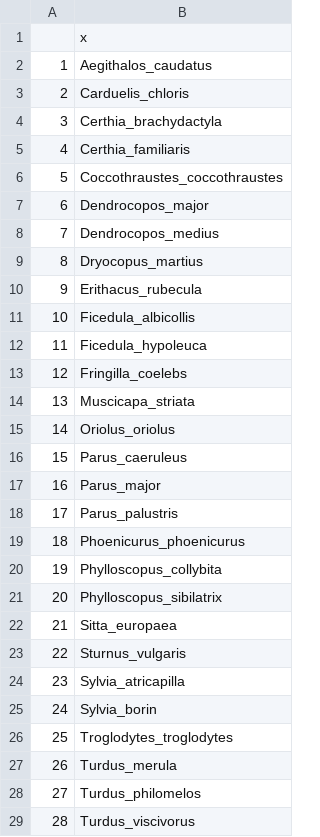
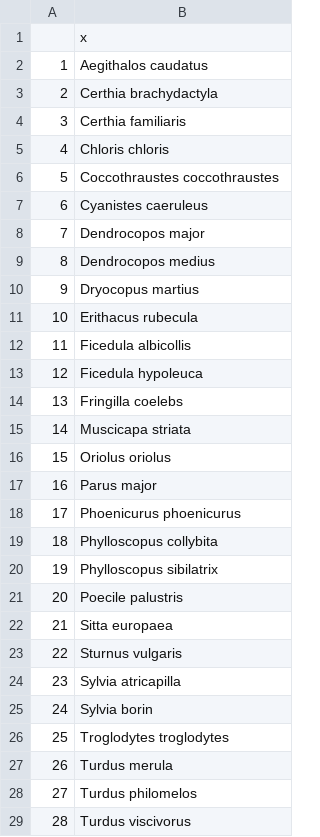
Before and after one commit to AdamUlicny/SongbirdGuildsMasters, a CSV file: resources/sp_orig.csv, drawn as a sheet.

```diff
--- a/resources/sp_orig.csv
+++ b/resources/sp_orig.csv
@@ -1,29 +1,29 @@
 "","x"
-"1","Aegithalos_caudatus"
-"2","Carduelis_chloris"
-"3","Certhia_brachydactyla"
-"4","Certhia_familiaris"
-"5","Coccothraustes_coccothraustes"
-"6","Dendrocopos_major"
-"7","Dendrocopos_medius"
-"8","Dryocopus_martius"
-"9","Erithacus_rubecula"
-"10","Ficedula_albicollis"
-"11","Ficedula_hypoleuca"
-"12","Fringilla_coelebs"
-"13","Muscicapa_striata"
-"14","Oriolus_oriolus"
-"15","Parus_caeruleus"
-"16","Parus_major"
-"17","Parus_palustris"
-"18","Phoenicurus_phoenicurus"
-"19","Phylloscopus_collybita"
-"20","Phylloscopus_sibilatrix"
-"21","Sitta_europaea"
-"22","Sturnus_vulgaris"
-"23","Sylvia_atricapilla"
-"24","Sylvia_borin"
-"25","Troglodytes_troglodytes"
-"26","Turdus_merula"
-"27","Turdus_philomelos"
-"28","Turdus_viscivorus"
+"1","Aegithalos caudatus"
+"2","Certhia brachydactyla"
+"3","Certhia familiaris"
+"4","Chloris chloris"
+"5","Coccothraustes coccothraustes"
+"6","Cyanistes caeruleus"
+"7","Dendrocopos major"
+"8","Dendrocopos medius"
+"9","Dryocopus martius"
+"10","Erithacus rubecula"
+"11","Ficedula albicollis"
+"12","Ficedula hypoleuca"
+"13","Fringilla coelebs"
+"14","Muscicapa striata"
+"15","Oriolus oriolus"
+"16","Parus major"
+"17","Phoenicurus phoenicurus"
+"18","Phylloscopus collybita"
+"19","Phylloscopus sibilatrix"
+"20","Poecile palustris"
+"21","Sitta europaea"
+"22","Sturnus vulgaris"
+"23","Sylvia atricapilla"
+"24","Sylvia borin"
+"25","Troglodytes troglodytes"
+"26","Turdus merula"
+"27","Turdus philomelos"
+"28","Turdus viscivorus"
```
Also changed, not shown: 3 other files.
